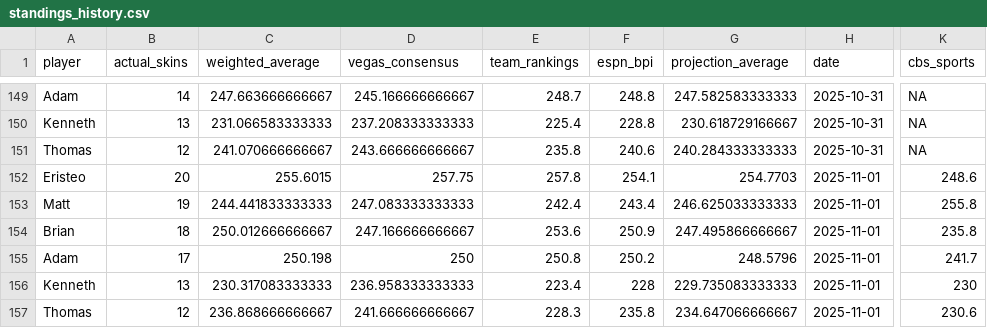
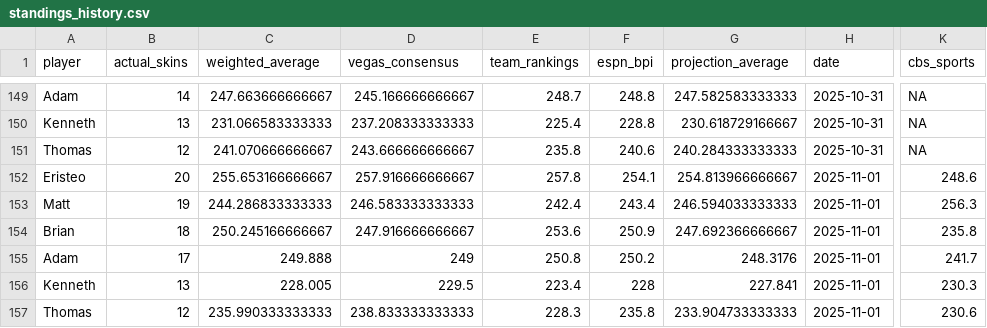
Before and after one commit to ejperez2/skins-standings, a CSV file: standings_history.csv, drawn as a sheet; only a part is shown, gaps mark what is left out; the diff names each change by its address in the sheet, - before the commit and + after, or states it on an @@ line.

```diff
--- a/standings_history.csv
+++ b/standings_history.csv
-C152 (weighted_average): 255.6015
+C152 (weighted_average): 255.653166666667
-D152 (vegas_consensus): 257.75
+D152 (vegas_consensus): 257.916666666667
-G152 (projection_average): 254.7703
+G152 (projection_average): 254.813966666667
-C153 (weighted_average): 244.441833333333
+C153 (weighted_average): 244.286833333333
-D153 (vegas_consensus): 247.083333333333
+D153 (vegas_consensus): 246.583333333333
-G153 (projection_average): 246.625033333333
+G153 (projection_average): 246.594033333333
-K153 (cbs_sports): 255.8
+K153 (cbs_sports): 256.3
-C154 (weighted_average): 250.012666666667
+C154 (weighted_average): 250.245166666667
-D154 (vegas_consensus): 247.166666666667
+D154 (vegas_consensus): 247.916666666667
-G154 (projection_average): 247.495866666667
+G154 (projection_average): 247.692366666667
-C155 (weighted_average): 250.198
+C155 (weighted_average): 249.888
-D155 (vegas_consensus): 250
+D155 (vegas_consensus): 249
-G155 (projection_average): 248.5796
+G155 (projection_average): 248.3176
-C156 (weighted_average): 230.317083333333
+C156 (weighted_average): 228.005
-D156 (vegas_consensus): 236.958333333333
+D156 (vegas_consensus): 229.5
-G156 (projection_average): 229.735083333333
+G156 (projection_average): 227.841
-K156 (cbs_sports): 230
+K156 (cbs_sports): 230.3
-C157 (weighted_average): 236.868666666667
+C157 (weighted_average): 235.990333333333
-D157 (vegas_consensus): 241.666666666667
+D157 (vegas_consensus): 238.833333333333
-G157 (projection_average): 234.647066666667
+G157 (projection_average): 233.904733333333
```
Also changed, not shown: team_vegas_history.csv, 1 other file.
